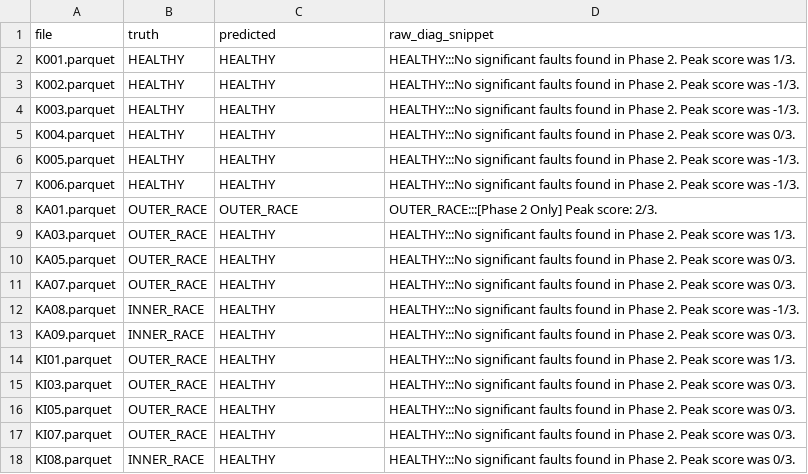
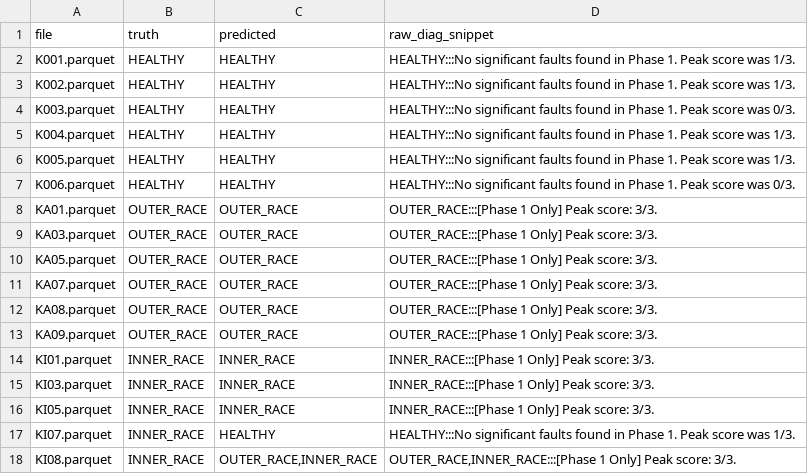
Before and after one commit to TuubaLord/AIballr, a CSV file: fault_diagnosis_pipeline/vlm_evaluation_results.csv, drawn as a sheet.

```diff
--- a/fault_diagnosis_pipeline/vlm_evaluation_results.csv
+++ b/fault_diagnosis_pipeline/vlm_evaluation_results.csv
@@ -1,18 +1,18 @@
 file,truth,predicted,raw_diag_snippet
-K001.parquet,HEALTHY,HEALTHY,HEALTHY:::No significant faults found in Phase 2. Peak score was 1/3.
-K002.parquet,HEALTHY,HEALTHY,HEALTHY:::No significant faults found in Phase 2. Peak score was -1/3.
-K003.parquet,HEALTHY,HEALTHY,HEALTHY:::No significant faults found in Phase 2. Peak score was -1/3.
-K004.parquet,HEALTHY,HEALTHY,HEALTHY:::No significant faults found in Phase 2. Peak score was 0/3.
-K005.parquet,HEALTHY,HEALTHY,HEALTHY:::No significant faults found in Phase 2. Peak score was -1/3.
-K006.parquet,HEALTHY,HEALTHY,HEALTHY:::No significant faults found in Phase 2. Peak score was -1/3.
-KA01.parquet,OUTER_RACE,OUTER_RACE,OUTER_RACE:::[Phase 2 Only] Peak score: 2/3.
-KA03.parquet,OUTER_RACE,HEALTHY,HEALTHY:::No significant faults found in Phase 2. Peak score was 1/3.
-KA05.parquet,OUTER_RACE,HEALTHY,HEALTHY:::No significant faults found in Phase 2. Peak score was 0/3.
-KA07.parquet,OUTER_RACE,HEALTHY,HEALTHY:::No significant faults found in Phase 2. Peak score was 0/3.
-KA08.parquet,INNER_RACE,HEALTHY,HEALTHY:::No significant faults found in Phase 2. Peak score was -1/3.
-KA09.parquet,INNER_RACE,HEALTHY,HEALTHY:::No significant faults found in Phase 2. Peak score was 0/3.
-KI01.parquet,OUTER_RACE,HEALTHY,HEALTHY:::No significant faults found in Phase 2. Peak score was 1/3.
-KI03.parquet,OUTER_RACE,HEALTHY,HEALTHY:::No significant faults found in Phase 2. Peak score was 0/3.
-KI05.parquet,OUTER_RACE,HEALTHY,HEALTHY:::No significant faults found in Phase 2. Peak score was 0/3.
-KI07.parquet,OUTER_RACE,HEALTHY,HEALTHY:::No significant faults found in Phase 2. Peak score was 0/3.
-KI08.parquet,INNER_RACE,HEALTHY,HEALTHY:::No significant faults found in Phase 2. Peak score was 0/3.
+K001.parquet,HEALTHY,HEALTHY,HEALTHY:::No significant faults found in Phase 1. Peak score was 1/3.
+K002.parquet,HEALTHY,HEALTHY,HEALTHY:::No significant faults found in Phase 1. Peak score was 1/3.
+K003.parquet,HEALTHY,HEALTHY,HEALTHY:::No significant faults found in Phase 1. Peak score was 0/3.
+K004.parquet,HEALTHY,HEALTHY,HEALTHY:::No significant faults found in Phase 1. Peak score was 1/3.
+K005.parquet,HEALTHY,HEALTHY,HEALTHY:::No significant faults found in Phase 1. Peak score was 1/3.
+K006.parquet,HEALTHY,HEALTHY,HEALTHY:::No significant faults found in Phase 1. Peak score was 0/3.
+KA01.parquet,OUTER_RACE,OUTER_RACE,OUTER_RACE:::[Phase 1 Only] Peak score: 3/3.
+KA03.parquet,OUTER_RACE,OUTER_RACE,OUTER_RACE:::[Phase 1 Only] Peak score: 3/3.
+KA05.parquet,OUTER_RACE,OUTER_RACE,OUTER_RACE:::[Phase 1 Only] Peak score: 3/3.
+KA07.parquet,OUTER_RACE,OUTER_RACE,OUTER_RACE:::[Phase 1 Only] Peak score: 3/3.
+KA08.parquet,OUTER_RACE,OUTER_RACE,OUTER_RACE:::[Phase 1 Only] Peak score: 3/3.
+KA09.parquet,OUTER_RACE,OUTER_RACE,OUTER_RACE:::[Phase 1 Only] Peak score: 3/3.
+KI01.parquet,INNER_RACE,INNER_RACE,INNER_RACE:::[Phase 1 Only] Peak score: 3/3.
+KI03.parquet,INNER_RACE,INNER_RACE,INNER_RACE:::[Phase 1 Only] Peak score: 3/3.
+KI05.parquet,INNER_RACE,INNER_RACE,INNER_RACE:::[Phase 1 Only] Peak score: 3/3.
+KI07.parquet,INNER_RACE,HEALTHY,HEALTHY:::No significant faults found in Phase 1. Peak score was 1/3.
+KI08.parquet,INNER_RACE,"OUTER_RACE,INNER_RACE","OUTER_RACE,INNER_RACE:::[Phase 1 Only] Peak score: 3/3."
```
Also changed, not shown: fault_diagnosis_pipeline/filter_cwru.csv, 33 other files.
